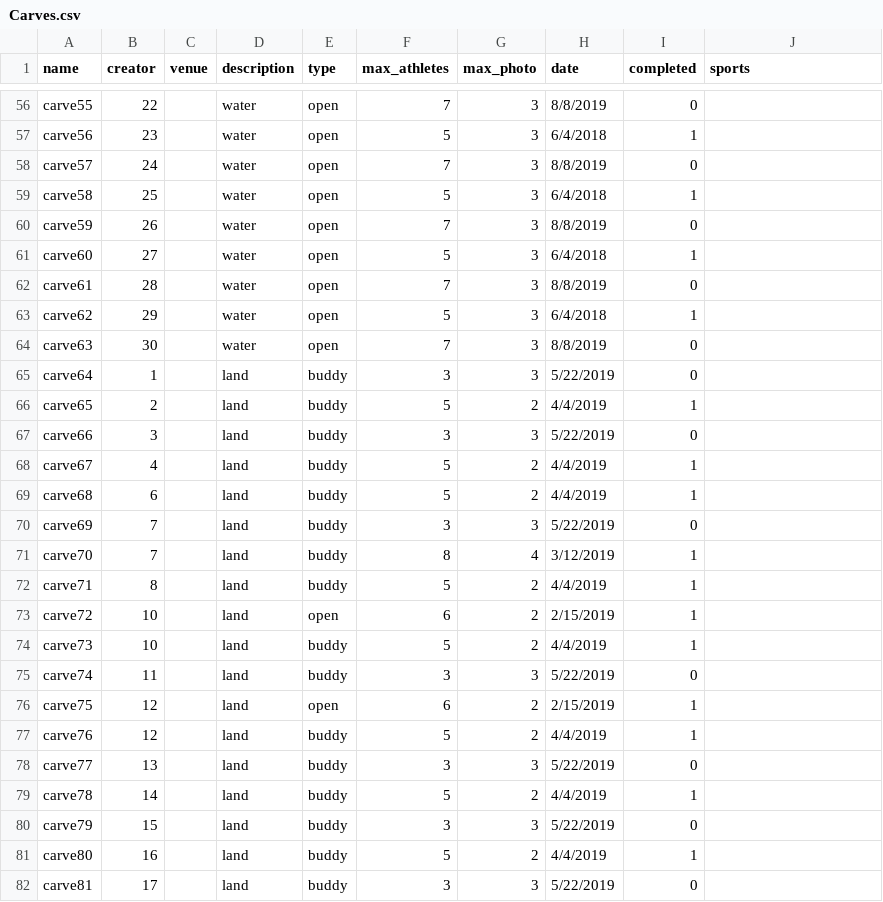
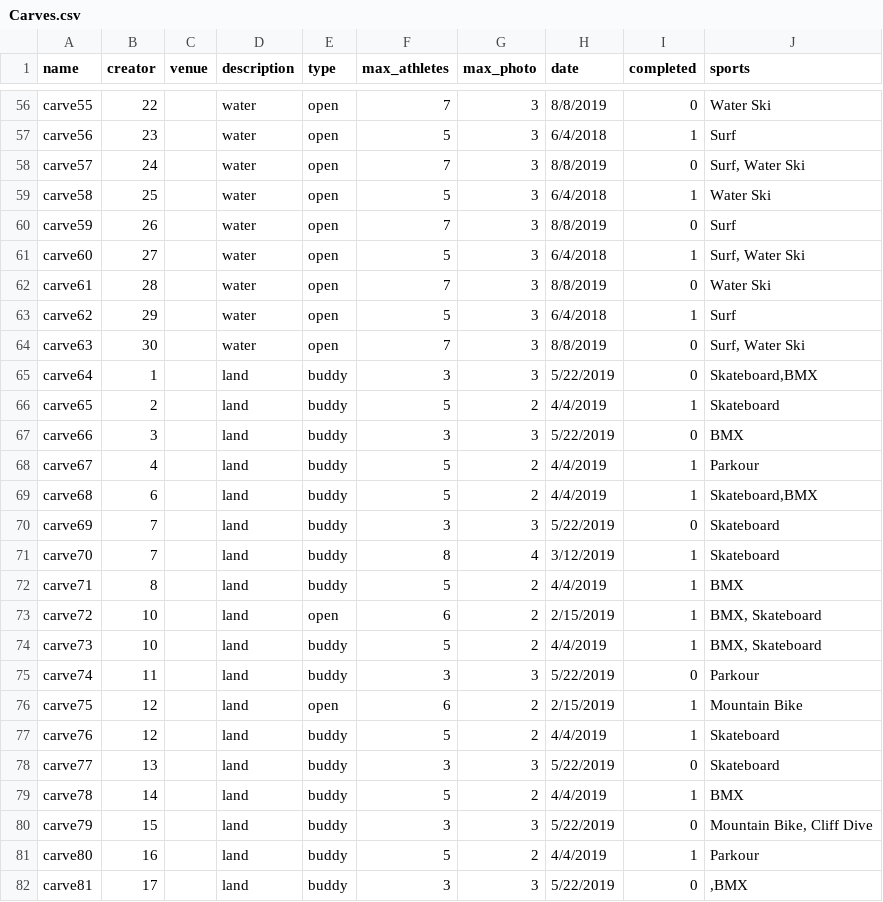
Before and after one commit to carve-connect/CC, a CSV file: SQL/Carves.csv, drawn as a sheet; only a part is shown, gaps mark what is left out; the diff covers the shown part only; the diff names each change by its address in the sheet, - before the commit and + after, or states it on an @@ line.

```diff
--- a/SQL/Carves.csv
+++ b/SQL/Carves.csv
-J56 (sports): (empty)
+J56 (sports): Water Ski
-J57 (sports): (empty)
+J57 (sports): Surf
-J58 (sports): (empty)
+J58 (sports): Surf, Water Ski
-J59 (sports): (empty)
+J59 (sports): Water Ski
-J60 (sports): (empty)
+J60 (sports): Surf
-J61 (sports): (empty)
+J61 (sports): Surf, Water Ski
-J62 (sports): (empty)
+J62 (sports): Water Ski
-J63 (sports): (empty)
+J63 (sports): Surf
-J64 (sports): (empty)
+J64 (sports): Surf, Water Ski
-J65 (sports): (empty)
+J65 (sports): Skateboard,BMX
-J66 (sports): (empty)
+J66 (sports): Skateboard
-J67 (sports): (empty)
+J67 (sports): BMX
-J68 (sports): (empty)
+J68 (sports): Parkour
-J69 (sports): (empty)
+J69 (sports): Skateboard,BMX
-J70:J71 (sports): (empty)
+J70:J71 (sports): Skateboard
-J72 (sports): (empty)
+J72 (sports): BMX
-J73:J74 (sports): (empty)
+J73:J74 (sports): BMX, Skateboard
-J75 (sports): (empty)
+J75 (sports): Parkour
-J76 (sports): (empty)
+J76 (sports): Mountain Bike
-J77:J78 (sports): (empty)
+J77:J78 (sports): Skateboard
-J79 (sports): (empty)
+J79 (sports): BMX
-J80 (sports): (empty)
+J80 (sports): Mountain Bike, Cliff Dive
-J81 (sports): (empty)
+J81 (sports): Parkour
-J82 (sports): (empty)
+J82 (sports): ,BMX
```
Also changed, not shown: 100 edited cells elsewhere in this file.
